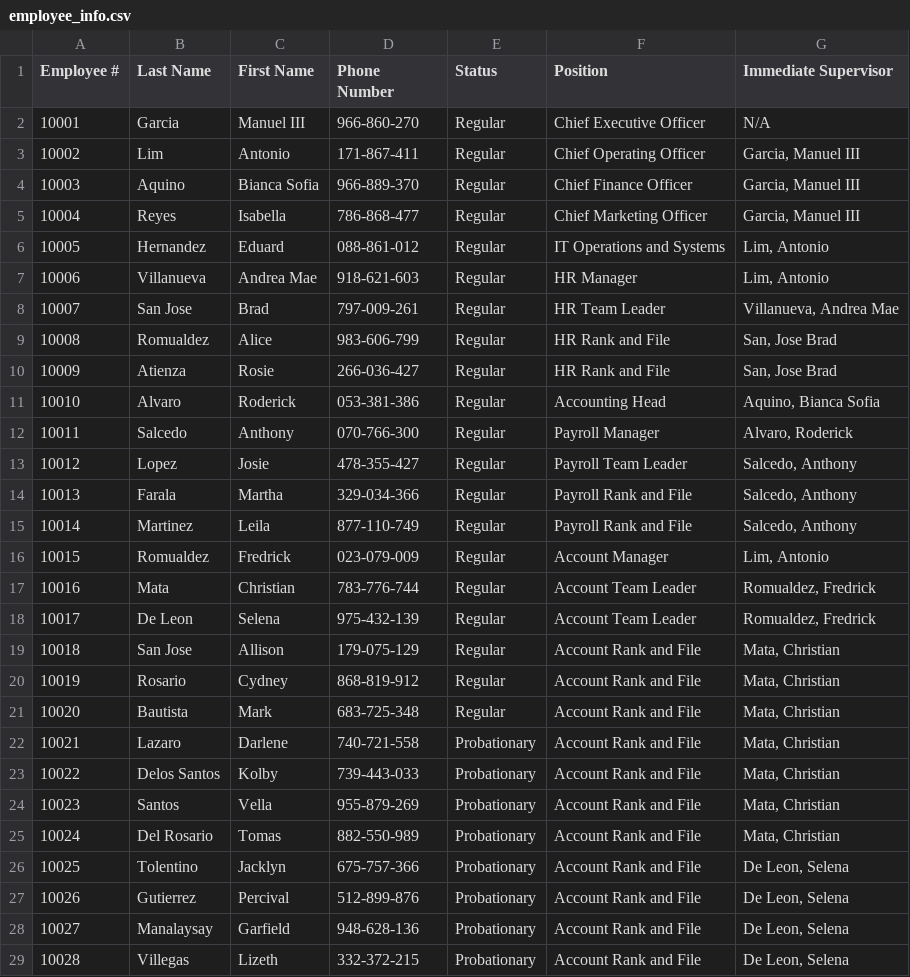
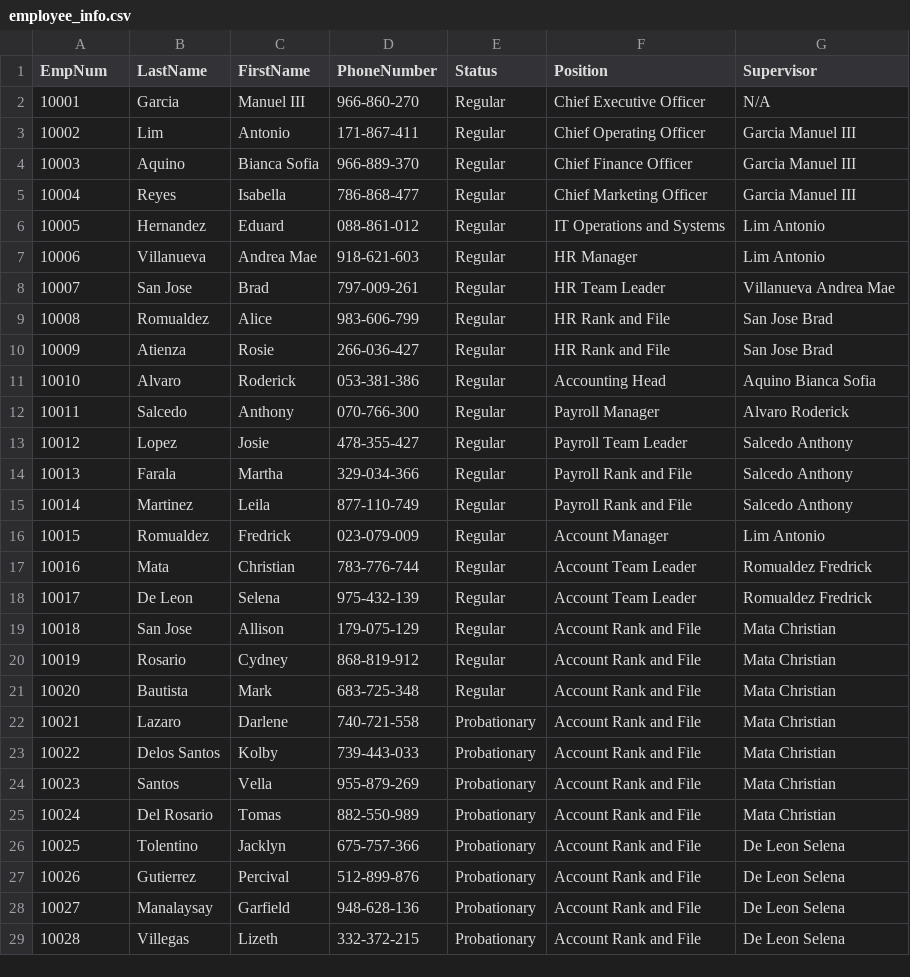
Before and after one commit to Srinder/MotorPHPayrollCP2, a CSV file: build/classes/data/employee_info.csv, drawn as a sheet; only a part is shown; the diff covers the shown part only.

Commit message:
Updated code for employee table, added 2 new classes Employee and EmployeeFileHandler for OOP

```diff
--- a/build/classes/data/employee_info.csv
+++ b/build/classes/data/employee_info.csv
@@ -1,29 +1,29 @@
-Employee #,Last Name,First Name,Phone Number,Status,Position,Immediate Supervisor
+EmpNum,LastName,FirstName,PhoneNumber,Status,Position,Supervisor
 10001,Garcia,Manuel III,966-860-270,Regular,Chief Executive Officer,N/A
-10002,Lim,Antonio,171-867-411,Regular,Chief Operating Officer,"Garcia, Manuel III"
-10003,Aquino,Bianca Sofia,966-889-370,Regular,Chief Finance Officer,"Garcia, Manuel III"
-10004,Reyes,Isabella,786-868-477,Regular,Chief Marketing Officer,"Garcia, Manuel III"
-10005,Hernandez,Eduard,088-861-012,Regular,IT Operations and Systems,"Lim, Antonio"
-10006,Villanueva,Andrea Mae,918-621-603,Regular,HR Manager,"Lim, Antonio"
-10007,San Jose,Brad,797-009-261,Regular,HR Team Leader,"Villanueva, Andrea Mae"
-10008,Romualdez,Alice,983-606-799,Regular,HR Rank and File,"San, Jose Brad"
-10009,Atienza,Rosie,266-036-427,Regular,HR Rank and File,"San, Jose Brad"
-10010,Alvaro,Roderick,053-381-386,Regular,Accounting Head,"Aquino, Bianca Sofia"
-10011,Salcedo,Anthony,070-766-300,Regular,Payroll Manager,"Alvaro, Roderick"
-10012,Lopez,Josie,478-355-427,Regular,Payroll Team Leader,"Salcedo, Anthony"
-10013,Farala,Martha,329-034-366,Regular,Payroll Rank and File,"Salcedo, Anthony"
-10014,Martinez,Leila,877-110-749,Regular,Payroll Rank and File,"Salcedo, Anthony"
-10015,Romualdez,Fredrick,023-079-009,Regular,Account Manager,"Lim, Antonio"
-10016,Mata,Christian,783-776-744,Regular,Account Team Leader,"Romualdez, Fredrick"
-10017,De Leon,Selena,975-432-139,Regular,Account Team Leader,"Romualdez, Fredrick"
-10018,San Jose,Allison,179-075-129,Regular,Account Rank and File,"Mata, Christian"
-10019,Rosario,Cydney,868-819-912,Regular,Account Rank and File,"Mata, Christian"
-10020,Bautista,Mark,683-725-348,Regular,Account Rank and File,"Mata, Christian"
-10021,Lazaro,Darlene,740-721-558,Probationary,Account Rank and File,"Mata, Christian"
-10022,Delos Santos,Kolby,739-443-033,Probationary,Account Rank and File,"Mata, Christian"
-10023,Santos,Vella,955-879-269,Probationary,Account Rank and File,"Mata, Christian"
-10024,Del Rosario,Tomas,882-550-989,Probationary,Account Rank and File,"Mata, Christian"
-10025,Tolentino,Jacklyn,675-757-366,Probationary,Account Rank and File,"De Leon, Selena"
-10026,Gutierrez,Percival,512-899-876,Probationary,Account Rank and File,"De Leon, Selena"
-10027,Manalaysay,Garfield,948-628-136,Probationary,Account Rank and File,"De Leon, Selena"
-10028,Villegas,Lizeth,332-372-215,Probationary,Account Rank and File,"De Leon, Selena"
+10002,Lim,Antonio,171-867-411,Regular,Chief Operating Officer,Garcia  Manuel III
+10003,Aquino,Bianca Sofia,966-889-370,Regular,Chief Finance Officer,Garcia  Manuel III
+10004,Reyes,Isabella,786-868-477,Regular,Chief Marketing Officer,Garcia  Manuel III
+10005,Hernandez,Eduard,088-861-012,Regular,IT Operations and Systems,Lim  Antonio
+10006,Villanueva,Andrea Mae,918-621-603,Regular,HR Manager,Lim  Antonio
+10007,San Jose,Brad,797-009-261,Regular,HR Team Leader,Villanueva  Andrea Mae
+10008,Romualdez,Alice,983-606-799,Regular,HR Rank and File,San  Jose Brad
+10009,Atienza,Rosie,266-036-427,Regular,HR Rank and File,San  Jose Brad
+10010,Alvaro,Roderick,053-381-386,Regular,Accounting Head,Aquino  Bianca Sofia
+10011,Salcedo,Anthony,070-766-300,Regular,Payroll Manager,Alvaro  Roderick
+10012,Lopez,Josie,478-355-427,Regular,Payroll Team Leader,Salcedo  Anthony
+10013,Farala,Martha,329-034-366,Regular,Payroll Rank and File,Salcedo  Anthony
+10014,Martinez,Leila,877-110-749,Regular,Payroll Rank and File,Salcedo  Anthony
+10015,Romualdez,Fredrick,023-079-009,Regular,Account Manager,Lim  Antonio
+10016,Mata,Christian,783-776-744,Regular,Account Team Leader,Romualdez  Fredrick
+10017,De Leon,Selena,975-432-139,Regular,Account Team Leader,Romualdez  Fredrick
+10018,San Jose,Allison,179-075-129,Regular,Account Rank and File,Mata  Christian
+10019,Rosario,Cydney,868-819-912,Regular,Account Rank and File,Mata  Christian
+10020,Bautista,Mark,683-725-348,Regular,Account Rank and File,Mata  Christian
+10021,Lazaro,Darlene,740-721-558,Probationary,Account Rank and File,Mata  Christian
+10022,Delos Santos,Kolby,739-443-033,Probationary,Account Rank and File,Mata  Christian
+10023,Santos,Vella,955-879-269,Probationary,Account Rank and File,Mata  Christian
+10024,Del Rosario,Tomas,882-550-989,Probationary,Account Rank and File,Mata  Christian
+10025,Tolentino,Jacklyn,675-757-366,Probationary,Account Rank and File,De Leon  Selena
+10026,Gutierrez,Percival,512-899-876,Probationary,Account Rank and File,De Leon  Selena
+10027,Manalaysay,Garfield,948-628-136,Probationary,Account Rank and File,De Leon  Selena
+10028,Villegas,Lizeth,332-372-215,Probationary,Account Rank and File,De Leon  Selena
```
Also changed, not shown: 6 edited cells elsewhere in this file, src/data/employee_info.csv, 36 other files.
